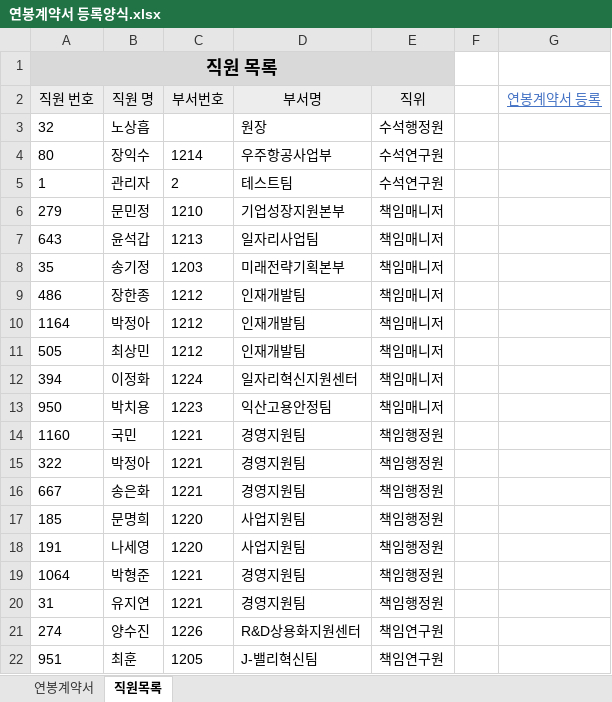
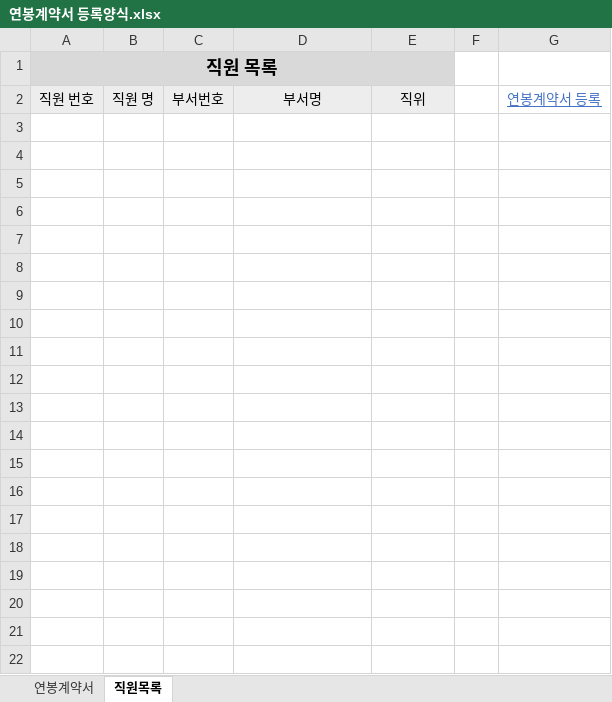
Before and after one commit to hswoo9/CAMTIC, an Excel workbook: src/main/webapp/downloadFile/연봉계약서 등록양식.xlsx, sheet 직원목록, drawn as a sheet; only a part is shown; values as stored, in another font and other column widths than the file's, no borders; the diff covers the shown part only; the diff names each change by its address in the sheet, - before the commit and + after, or states it on an @@ line.

```diff
--- a/src/main/webapp/downloadFile/연봉계약서 등록양식.xlsx (sheet 직원목록)
+++ b/src/main/webapp/downloadFile/연봉계약서 등록양식.xlsx (sheet 직원목록)
-row 3: 32 | 노상흡 |  | 원장 | 수석행정원
-row 4: 80 | 장익수 | 1214 | 우주항공사업부 | 수석연구원
-row 5: 1 | 관리자 | 2 | 테스트팀 | 수석연구원
-row 6: 279 | 문민정 | 1210 | 기업성장지원본부 | 책임매니저
-row 7: 643 | 윤석갑 | 1213 | 일자리사업팀 | 책임매니저
-row 8: 35 | 송기정 | 1203 | 미래전략기획본부 | 책임매니저
-row 9: 486 | 장한종 | 1212 | 인재개발팀 | 책임매니저
-row 10: 1164 | 박정아 | 1212 | 인재개발팀 | 책임매니저
-row 11: 505 | 최상민 | 1212 | 인재개발팀 | 책임매니저
-row 12: 394 | 이정화 | 1224 | 일자리혁신지원센터 | 책임매니저
-row 13: 950 | 박치용 | 1223 | 익산고용안정팀 | 책임매니저
-row 14: 1160 | 국민 | 1221 | 경영지원팀 | 책임행정원
-row 15: 322 | 박정아 | 1221 | 경영지원팀 | 책임행정원
-row 16: 667 | 송은화 | 1221 | 경영지원팀 | 책임행정원
-row 17: 185 | 문명희 | 1220 | 사업지원팀 | 책임행정원
-row 18: 191 | 나세영 | 1220 | 사업지원팀 | 책임행정원
-row 19: 1064 | 박형준 | 1221 | 경영지원팀 | 책임행정원
-row 20: 31 | 유지연 | 1221 | 경영지원팀 | 책임행정원
-row 21: 274 | 양수진 | 1226 | R&D상용화지원센터 | 책임연구원
-row 22: 951 | 최훈 | 1205 | J-밸리혁신팀 | 책임연구원
```
Also changed, not shown: 115 removed rows elsewhere in this sheet, 1 other file.
